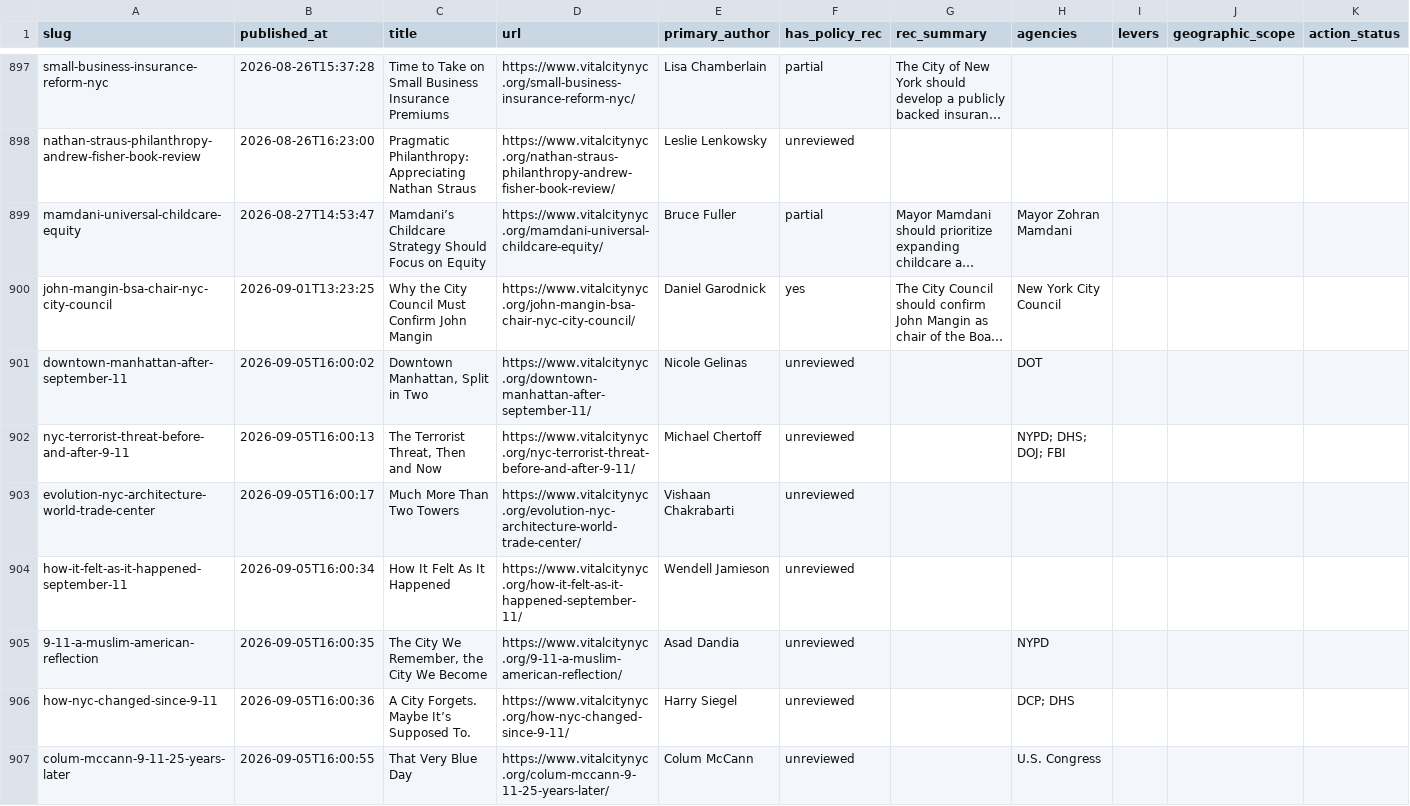
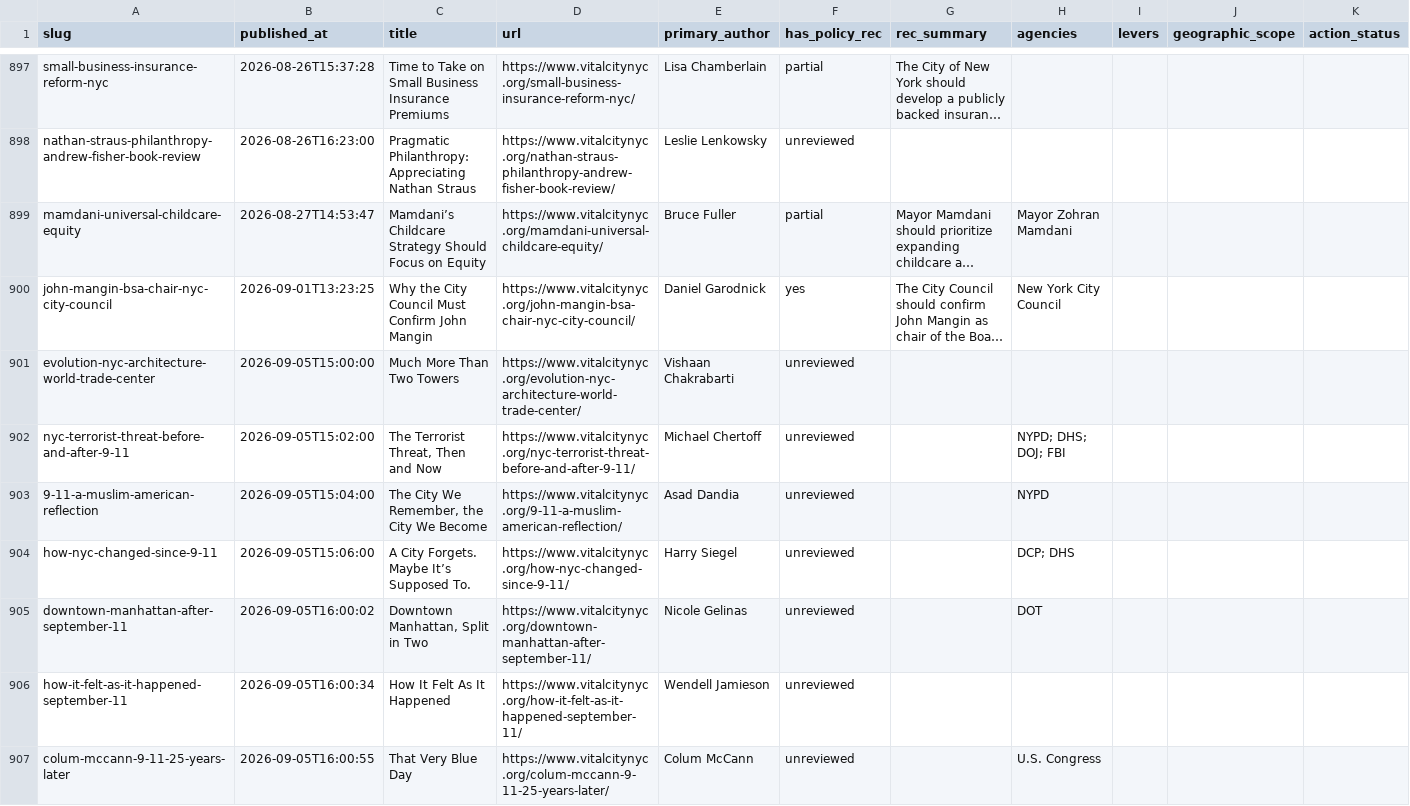
Before and after one commit to tedalcorn/VC-policy-tracker, a CSV file: policy_tracking.csv, drawn as a sheet; only a part is shown, gaps mark what is left out; long unchanged cells end in …; removed rows and columns are numbered as before the commit, all else as after; rows hold the shown columns only; the diff names each change by its address in the sheet, - before the commit and + after, or states it on an @@ line.

Commit message:
Auto-update 2026-09-08: fresh Vital City fetch

```diff
--- a/policy_tracking.csv
+++ b/policy_tracking.csv
+row 901: evolution-nyc-architecture-world-trade-center | 2026-09-05T15:00:00 | Much More Than Two Towers | https://www.vitalcitynyc.org/evolution-nyc-architecture-world-trade-center/ | Vishaan Chakrabarti | unreviewed
+row 902: nyc-terrorist-threat-before-and-after-9-11 | 2026-09-05T15:02:00 | The Terrorist Threat, Then and Now | https://www.vitalcitynyc.org/nyc-terrorist-threat-before-and-after-9-11/ | Michael Chertoff | unreviewed |  | NYPD; DHS; DOJ; FBI
+row 903: 9-11-a-muslim-american-reflection | 2026-09-05T15:04:00 | The City We Remember, the City We Become | https://www.vitalcitynyc.org/9-11-a-muslim-american-reflection/ | Asad Dandia | unreviewed |  | NYPD
+row 904: how-nyc-changed-since-9-11 | 2026-09-05T15:06:00 | A City Forgets. Maybe It’s Supposed To. | https://www.vitalcitynyc.org/how-nyc-changed-since-9-11/ | Harry Siegel | unreviewed |  | DCP; DHS
-row 902: nyc-terrorist-threat-before-and-after-9-11 | 2026-09-05T16:00:13 | The Terrorist Threat, Then and Now | https://www.vitalcitynyc.org/nyc-terrorist-threat-before-and-after-9-11/ | Michael Chertoff | unreviewed |  | NYPD; DHS; DOJ; FBI
-row 903: evolution-nyc-architecture-world-trade-center | 2026-09-05T16:00:17 | Much More Than Two Towers | https://www.vitalcitynyc.org/evolution-nyc-architecture-world-trade-center/ | Vishaan Chakrabarti | unreviewed
-row 905: 9-11-a-muslim-american-reflection | 2026-09-05T16:00:35 | The City We Remember, the City We Become | https://www.vitalcitynyc.org/9-11-a-muslim-american-reflection/ | Asad Dandia | unreviewed |  | NYPD
-row 906: how-nyc-changed-since-9-11 | 2026-09-05T16:00:36 | A City Forgets. Maybe It’s Supposed To. | https://www.vitalcitynyc.org/how-nyc-changed-since-9-11/ | Harry Siegel | unreviewed |  | DCP; DHS
```
Also changed, not shown: 2 other files.
